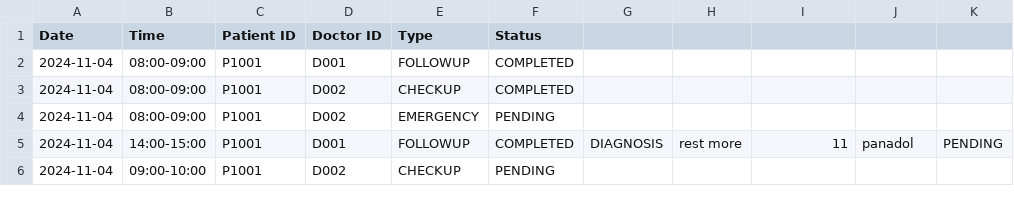
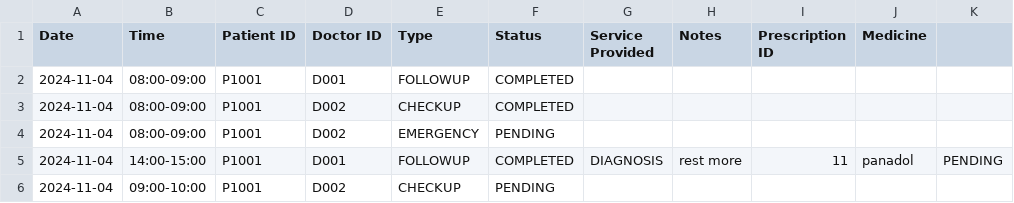
Before and after one commit to yuzhengwen/HospitalManagementSystem, a CSV file: CSV/Appointments.csv, drawn as a sheet.

```diff
--- a/CSV/Appointments.csv
+++ b/CSV/Appointments.csv
@@ -1,2 +1,2 @@
-Date,Time,Patient ID,Doctor ID,Type,Status
+Date,Time,Patient ID,Doctor ID,Type,Status,Service Provided,Notes,Prescription ID,Medicine
 2024-11-04,08:00-09:00,P1001,D001,FOLLOWUP,COMPLETED
```
Also changed, not shown: CSV/Patient_List.csv, 18 other files.
